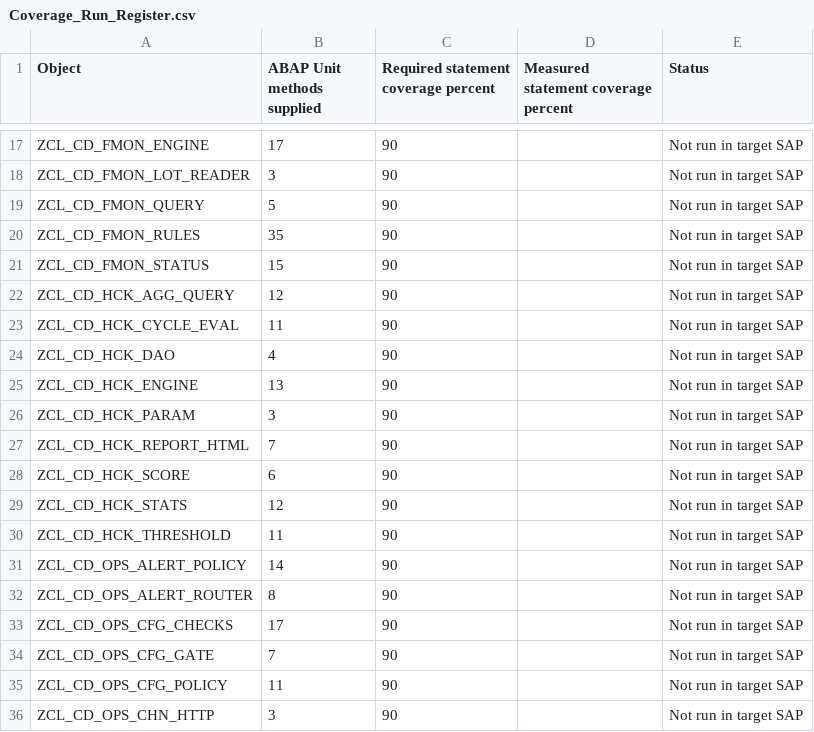
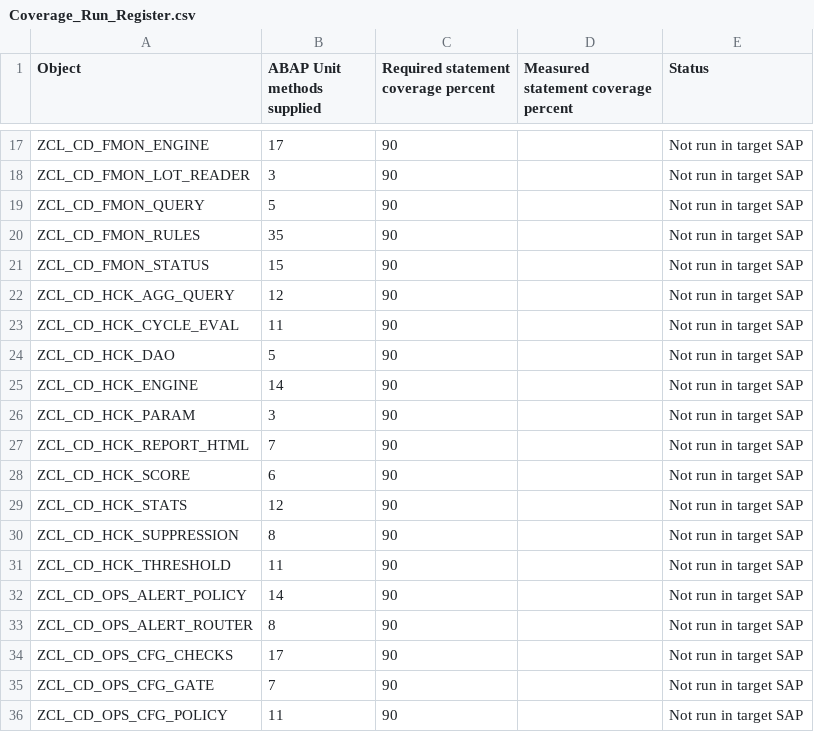
Before and after one commit to jaideep247/bai, a CSV file: ops-suite/docs/Coverage_Run_Register.csv, drawn as a sheet; only a part is shown, gaps mark what is left out; the shorter side is filled out with more unchanged rows.

```diff
--- a/ops-suite/docs/Coverage_Run_Register.csv
+++ b/ops-suite/docs/Coverage_Run_Register.csv
@@ -23,4 +23,4 @@ ZCL_CD_HCK_AGG_QUERY,12,90,,Not run in target SAP
 ZCL_CD_HCK_CYCLE_EVAL,11,90,,Not run in target SAP
-ZCL_CD_HCK_DAO,4,90,,Not run in target SAP
-ZCL_CD_HCK_ENGINE,13,90,,Not run in target SAP
+ZCL_CD_HCK_DAO,5,90,,Not run in target SAP
+ZCL_CD_HCK_ENGINE,14,90,,Not run in target SAP
 ZCL_CD_HCK_PARAM,3,90,,Not run in target SAP
@@ -29,2 +29,3 @@ ZCL_CD_HCK_SCORE,6,90,,Not run in target SAP
 ZCL_CD_HCK_STATS,12,90,,Not run in target SAP
+ZCL_CD_HCK_SUPPRESSION,8,90,,Not run in target SAP
 ZCL_CD_HCK_THRESHOLD,11,90,,Not run in target SAP
```
Also changed, not shown: ops-suite/docs/Changed_Artifacts.csv, 30 other files.
